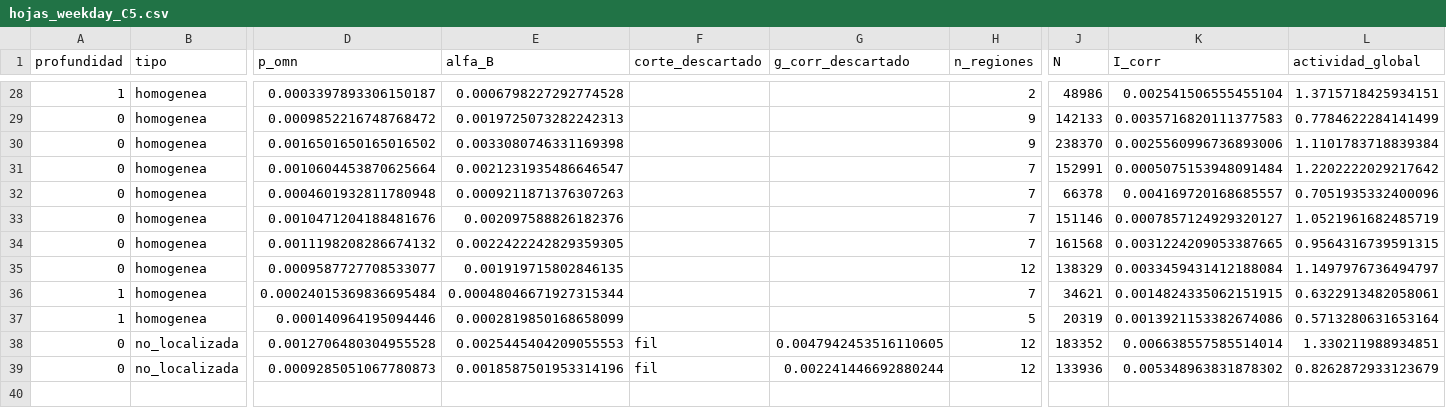
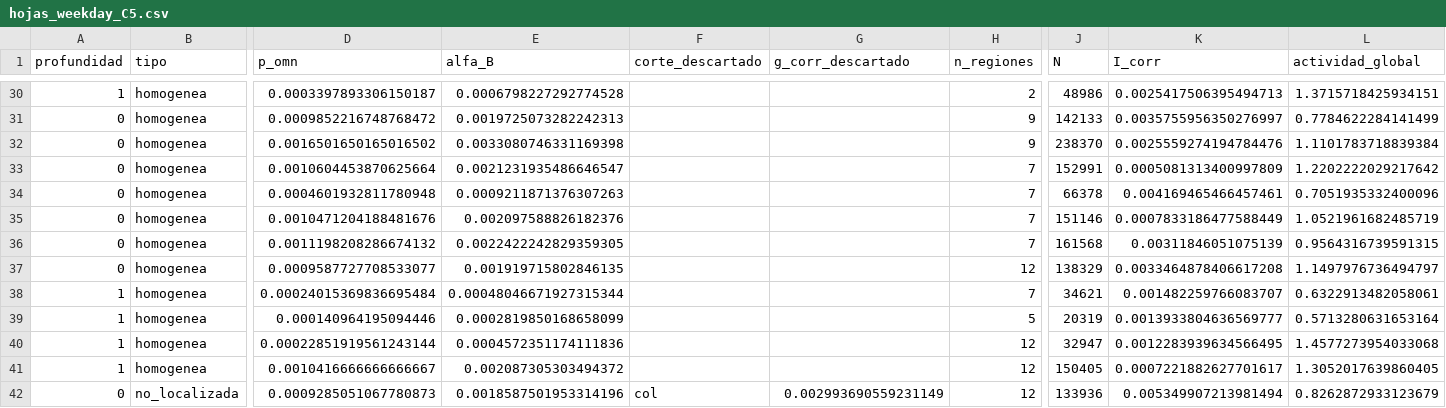
Before and after one commit to luisfabiandiaz/PFC2, a CSV file: Implementaciones/Resultados/AST-CC/hojas_weekday_C5.csv, drawn as a sheet; only a part is shown, gaps mark what is left out; removed rows and columns are numbered as before the commit, all else as after; rows hold the shown columns only; the diff covers the shown part only; the diff names each change by its address in the sheet, - before the commit and + after, or states it on an @@ line.

Commit message:
AST-CC: solo compiten los cortes significativos con g~ >= delta, y entre ellos decide z
Antes el corte se elegia por menor p-valor y z, y solo despues se comparaba su g~ con delta: si no llegaba, el bloque quedaba no localizado aunque el otro corte si llegara. Ahora un corte es admisible si es significativo y su g~ >= delta, y entre dos admisibles gana el de mayor z. El criterio queda en Parametros.desempate ('z', 'ganancia' o 'bic') para el analisis de sensibilidad.

Elegir por g~ se descarto: no descuenta los parametros que anade el corte (fil: n - 1, col: m - 1) y con delta = 0.0005 da J = 5543 frente a 4712 con z en laborables C5 (mejor rejilla: 5013). Con delta = 0.005, la admisibilidad lleva los cortes de 6 a 9 (3 de columnas, que se repiten en el resto de 2017) y la fraccion explicada del termino local de 29.8 % a 39.9 %.

05_comparacion.py ya no divide por cero cuando la rejilla rival es la saturada. Se regeneran los resultados de AST-CC/02 a 10.

```diff
--- a/Implementaciones/Resultados/AST-CC/hojas_weekday_C5.csv
+++ b/Implementaciones/Resultados/AST-CC/hojas_weekday_C5.csv
-K30 (I_corr): 0.002541506555455104
+K30 (I_corr): 0.0025417506395494713
-K31 (I_corr): 0.0035716820111377583
+K31 (I_corr): 0.0035755956350276997
-K32 (I_corr): 0.0025560996736893006
+K32 (I_corr): 0.0025559274194784476
-K33 (I_corr): 0.0005075153948091484
+K33 (I_corr): 0.0005081313400997809
-K34 (I_corr): 0.004169720168685557
+K34 (I_corr): 0.004169465466457461
-K35 (I_corr): 0.0007857124929320127
+K35 (I_corr): 0.0007833186477588449
-K36 (I_corr): 0.0031224209053387665
+K36 (I_corr): 0.00311846051075139
-K37 (I_corr): 0.0033459431412188084
+K37 (I_corr): 0.0033464878406617208
-K38 (I_corr): 0.0014824335062151915
+K38 (I_corr): 0.001482259766083707
-K39 (I_corr): 0.0013921153382674086
+K39 (I_corr): 0.0013933804636569777
-row 38: 0 | no_localizada | 0.0012706480304955528 | 0.0025445404209055553 | fil | 0.0047942453516110605 | 12 | 183352 | 0.006638557585514014 | 1.330211988934851
+row 40: 1 | homogenea | 0.00022851919561243144 | 0.0004572351174111836 |  |  | 12 | 32947 | 0.0012283939634566495 | 1.4577273954033068
+row 41: 1 | homogenea | 0.0010416666666666667 | 0.002087305303494372 |  |  | 12 | 150405 | 0.0007221882627701617 | 1.3052017639860405
-F42 (corte_descartado): fil
+F42 (corte_descartado): col
-G42 (g_corr_descartado): 0.002241446692880244
+G42 (g_corr_descartado): 0.002993690559231149
-K42 (I_corr): 0.005348963831878302
+K42 (I_corr): 0.005349907213981494
```
Also changed, not shown: 4 added rows, 2 removed rows and 26 edited cells elsewhere in this file, Implementaciones/Resultados/AST-CC/hojas_holiday_C5.csv, Implementaciones/Resultados/AST-CC/hojas_weekday_C2.csv, 44 other files.
